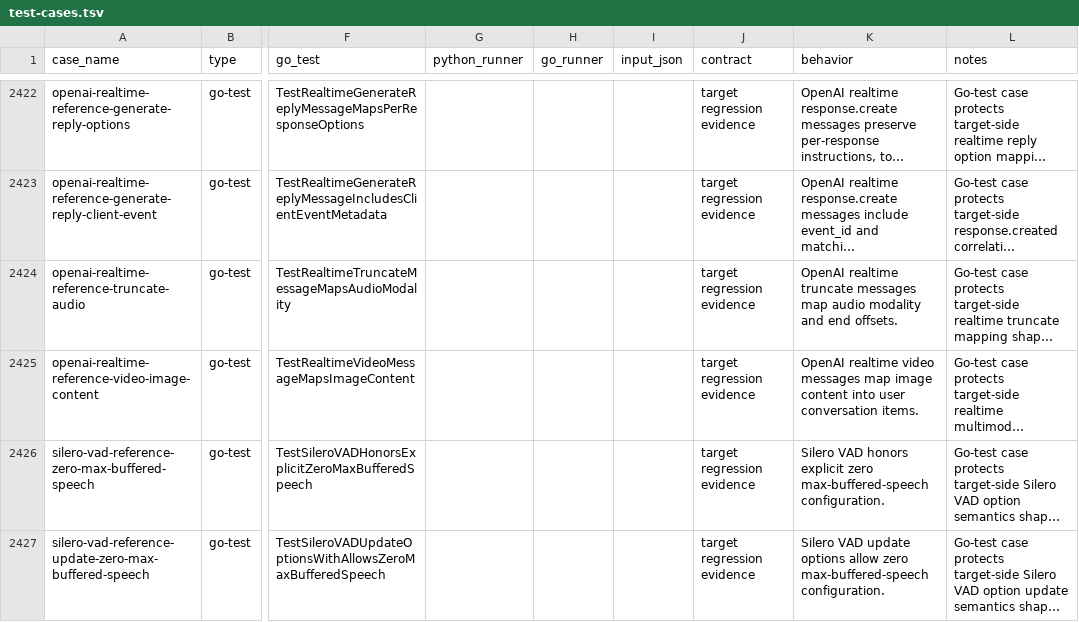
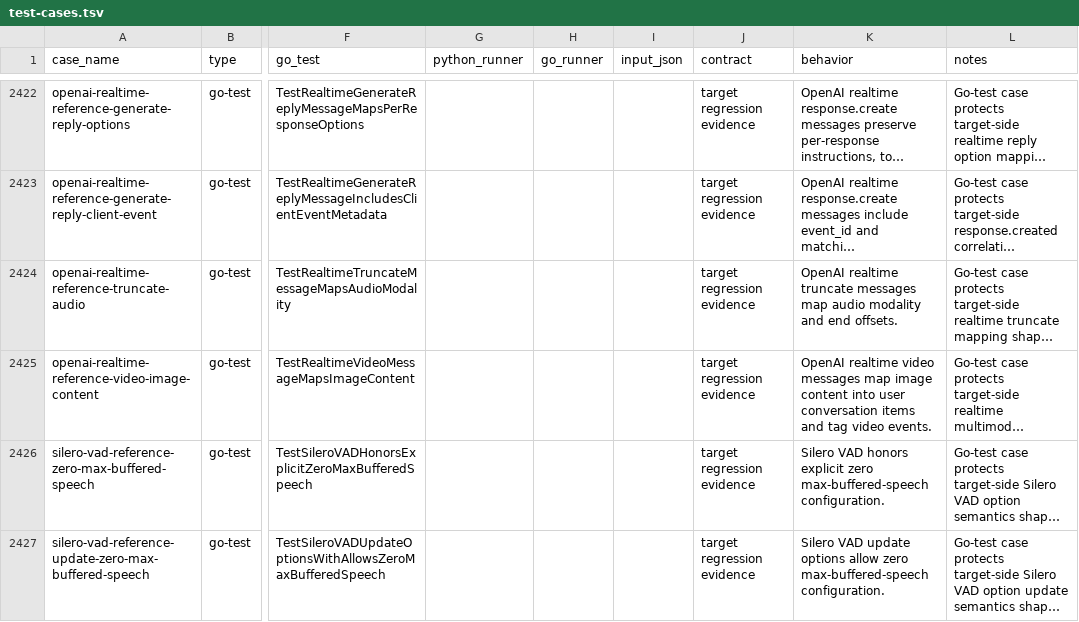
Before and after one commit to cavos-io/rtp-agent, a TSV file: scripts/parity-fixtures/test-cases.tsv, drawn as a sheet; only a part is shown, gaps mark what is left out; long unchanged cells end in …; the diff names each change by its address in the sheet, - before the commit and + after, or states it on an @@ line.

Commit message:
fix(openai): tag realtime video events

```diff
--- a/scripts/parity-fixtures/test-cases.tsv
+++ b/scripts/parity-fixtures/test-cases.tsv
-K2425 (behavior): …user conversation items.
+K2425 (behavior): …user conversation items and tag video events.
```
Also changed, not shown: 2 other files.
